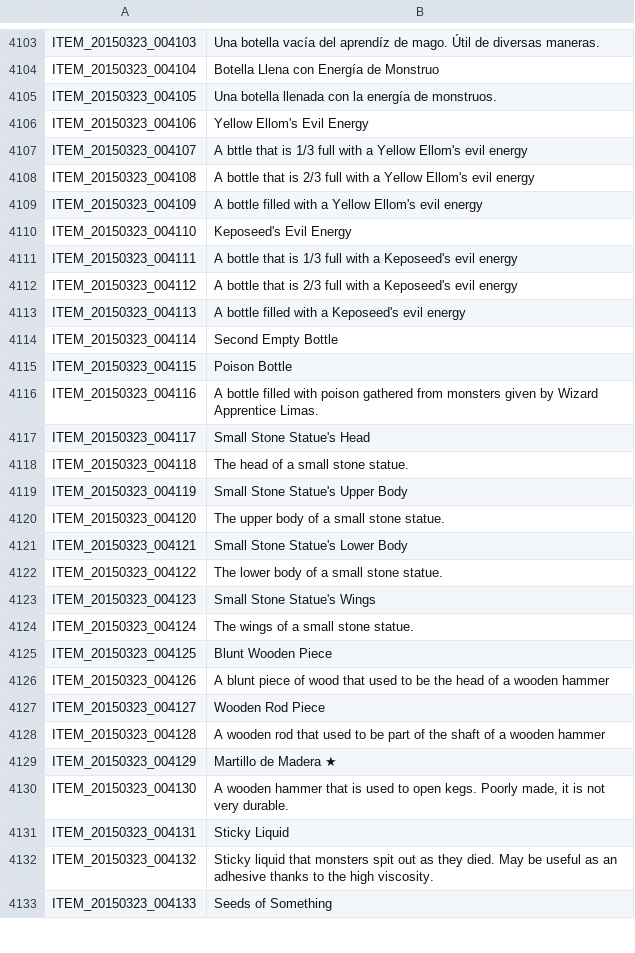
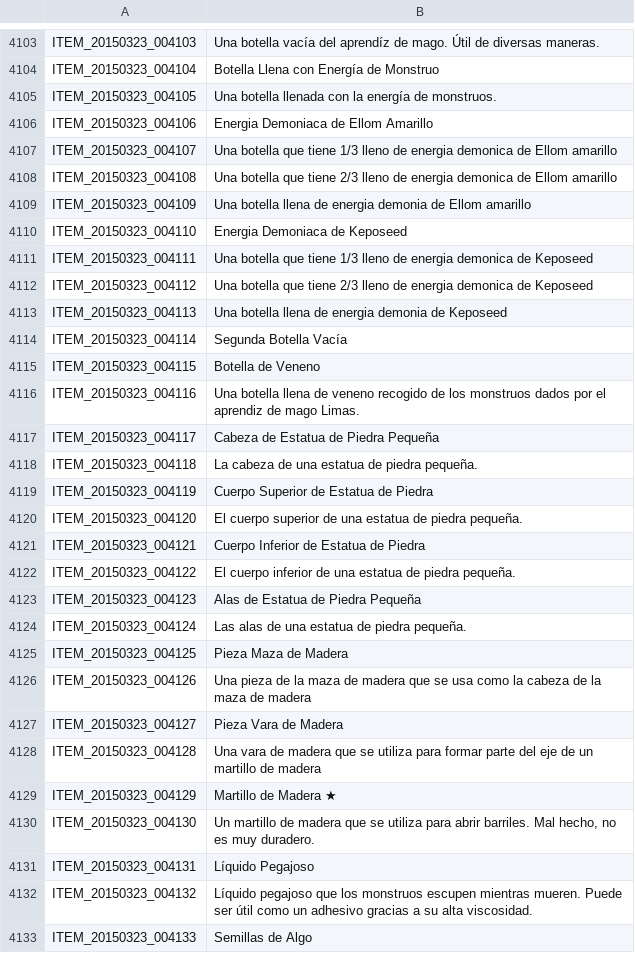
Before and after one commit to TreeOfSavior-Spanish/Spanish-Patch, a TSV file: Spanish/ITEM.tsv, drawn as a sheet; only a part is shown, gaps mark what is left out; the diff covers the shown part only.

Commit message:
Traducción algunas lineas

```diff
--- a/Spanish/ITEM.tsv
+++ b/Spanish/ITEM.tsv
@@ -4105,29 +4105,29 @@ ITEM_20150323_004104	Botella Llena con Energía de Monstruo
 ITEM_20150323_004105	Una botella llenada con la energía de monstruos.
-ITEM_20150323_004106	Yellow Ellom's Evil Energy
-ITEM_20150323_004107	A bttle that is 1/3 full with a Yellow Ellom's evil energy
-ITEM_20150323_004108	A bottle that is 2/3 full with a Yellow Ellom's evil energy
-ITEM_20150323_004109	A bottle filled with a Yellow Ellom's evil energy
-ITEM_20150323_004110	Keposeed's Evil Energy
-ITEM_20150323_004111	A bottle that is 1/3 full with a Keposeed's evil energy
-ITEM_20150323_004112	A bottle that is 2/3 full with a Keposeed's evil energy
-ITEM_20150323_004113	A bottle filled with a Keposeed's evil energy
-ITEM_20150323_004114	Second Empty Bottle
-ITEM_20150323_004115	Poison Bottle
-ITEM_20150323_004116	A bottle filled with poison gathered from monsters given by Wizard Apprentice Limas.
-ITEM_20150323_004117	Small Stone Statue's Head
-ITEM_20150323_004118	The head of a small stone statue.
-ITEM_20150323_004119	Small Stone Statue's Upper Body
-ITEM_20150323_004120	The upper body of a small stone statue.
-ITEM_20150323_004121	Small Stone Statue's Lower Body
-ITEM_20150323_004122	The lower body of a small stone statue.
-ITEM_20150323_004123	Small Stone Statue's Wings
-ITEM_20150323_004124	The wings of a small stone statue.
-ITEM_20150323_004125	Blunt Wooden Piece
-ITEM_20150323_004126	A blunt piece of wood that used to be the head of a wooden hammer
-ITEM_20150323_004127	Wooden Rod Piece
-ITEM_20150323_004128	A wooden rod that used to be part of the shaft of a wooden hammer
+ITEM_20150323_004106	Energia Demoniaca de Ellom Amarillo
+ITEM_20150323_004107	Una botella que tiene 1/3 lleno de energia demonica de Ellom amarillo
+ITEM_20150323_004108	Una botella que tiene 2/3 lleno de energia demonica de Ellom amarillo
+ITEM_20150323_004109	Una botella llena de energia demonia de Ellom amarillo
+ITEM_20150323_004110	Energia Demoniaca de Keposeed
+ITEM_20150323_004111	Una botella que tiene 1/3 lleno de energia demonica de Keposeed
+ITEM_20150323_004112	Una botella que tiene 2/3 lleno de energia demonica de Keposeed
+ITEM_20150323_004113	Una botella llena de energia demonia de Keposeed
+ITEM_20150323_004114	Segunda Botella Vacía
+ITEM_20150323_004115	Botella de Veneno
+ITEM_20150323_004116	Una botella llena de veneno recogido de los monstruos dados por el aprendiz de mago Limas.
+ITEM_20150323_004117	Cabeza de Estatua de Piedra Pequeña
+ITEM_20150323_004118	La cabeza de una estatua de piedra pequeña.
+ITEM_20150323_004119	Cuerpo Superior de Estatua de Piedra
+ITEM_20150323_004120	El cuerpo superior de una estatua de piedra pequeña.
+ITEM_20150323_004121	Cuerpo Inferior de Estatua de Piedra
+ITEM_20150323_004122	El cuerpo inferior de una estatua de piedra pequeña.
+ITEM_20150323_004123	Alas de Estatua de Piedra Pequeña
+ITEM_20150323_004124	Las alas de una estatua de piedra pequeña.
+ITEM_20150323_004125	Pieza Maza de Madera
+ITEM_20150323_004126	Una pieza de la maza de madera que se usa como la cabeza de la maza de madera
+ITEM_20150323_004127	Pieza Vara de Madera
+ITEM_20150323_004128	Una vara de madera que se utiliza para formar parte del eje de un martillo de madera
 ITEM_20150323_004129	Martillo de Madera ★
-ITEM_20150323_004130	A wooden hammer that is used to open kegs. Poorly made, it is not very durable.
-ITEM_20150323_004131	Sticky Liquid
-ITEM_20150323_004132	Sticky liquid that monsters spit out as they died. May be useful as an adhesive thanks to the high viscosity.
-ITEM_20150323_004133	Seeds of Something
+ITEM_20150323_004130	Un martillo de madera que se utiliza para abrir barriles. Mal hecho, no es muy duradero.
+ITEM_20150323_004131	Líquido Pegajoso
+ITEM_20150323_004132	Líquido pegajoso que los monstruos escupen mientras mueren. Puede ser útil como un adhesivo gracias a su alta viscosidad.
+ITEM_20150323_004133	Semillas de Algo
```
Also changed, not shown: 145 edited cells elsewhere in this file.
